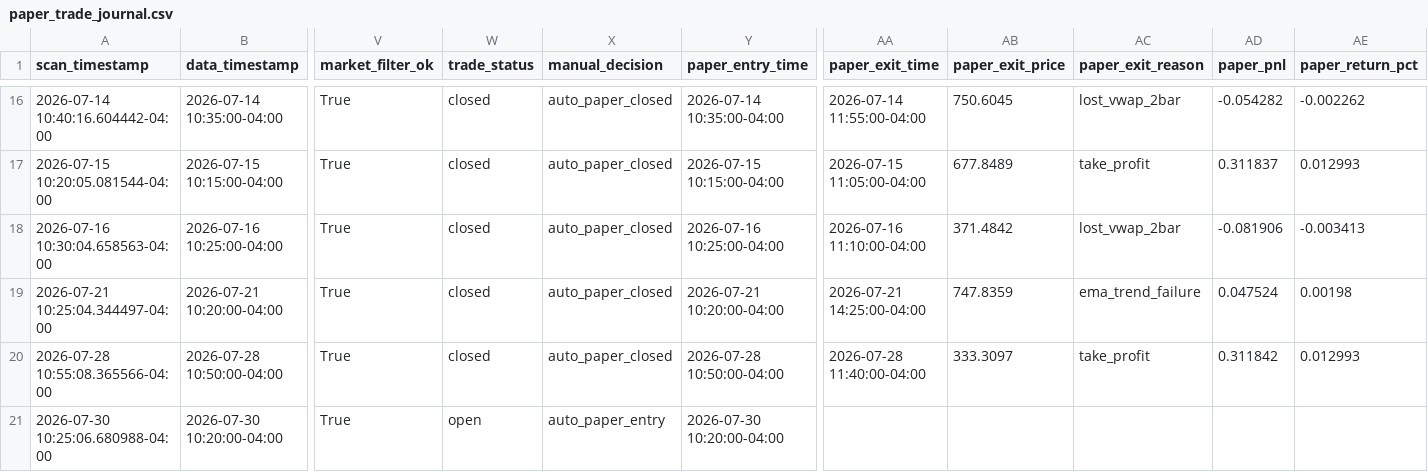
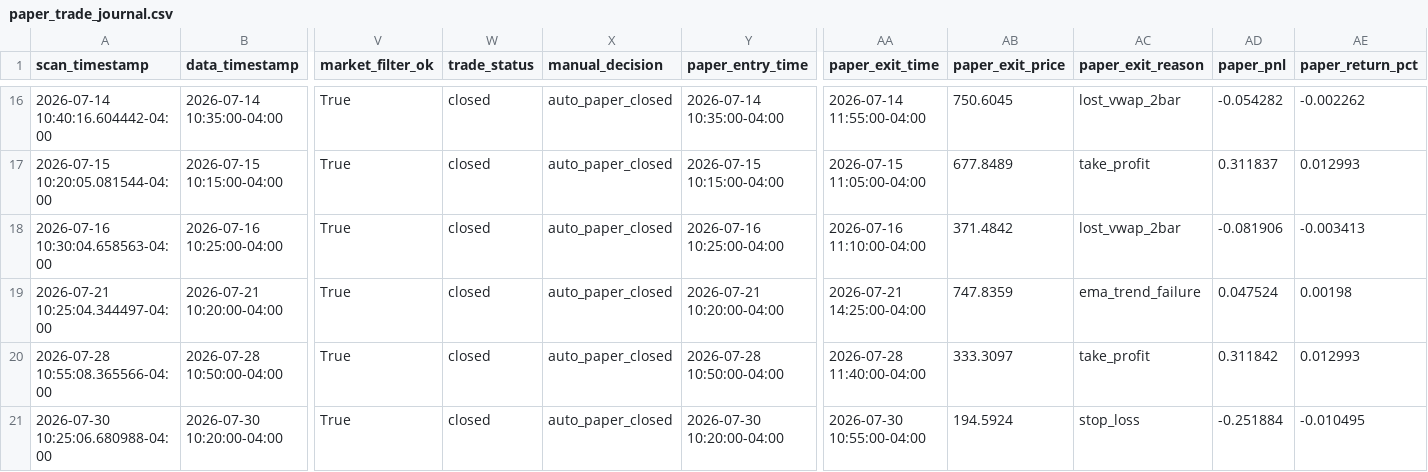
Before and after one commit to PhoenixRising99/day_trading_github_project, a CSV file: data/logs/paper_trading/paper_trade_journal.csv, drawn as a sheet; only a part is shown, gaps mark what is left out; the diff names each change by its address in the sheet, - before the commit and + after, or states it on an @@ line.

```diff
--- a/data/logs/paper_trading/paper_trade_journal.csv
+++ b/data/logs/paper_trading/paper_trade_journal.csv
-W21 (trade_status): open
+W21 (trade_status): closed
-X21 (manual_decision): auto_paper_entry
+X21 (manual_decision): auto_paper_closed
-AA21 (paper_exit_time): (empty)
+AA21 (paper_exit_time): 2026-07-30 10:55:00-04:00
-AB21 (paper_exit_price): (empty)
+AB21 (paper_exit_price): 194.5924
-AC21 (paper_exit_reason): (empty)
+AC21 (paper_exit_reason): stop_loss
-AD21 (paper_pnl): (empty)
+AD21 (paper_pnl): -0.251884
-AE21 (paper_return_pct): (empty)
+AE21 (paper_return_pct): -0.010495
```
